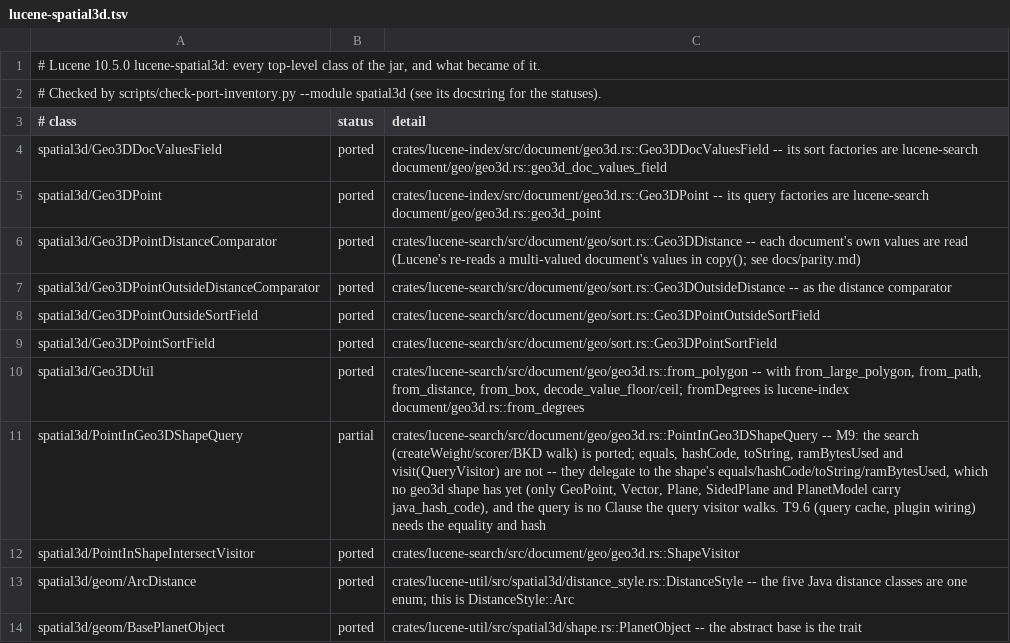
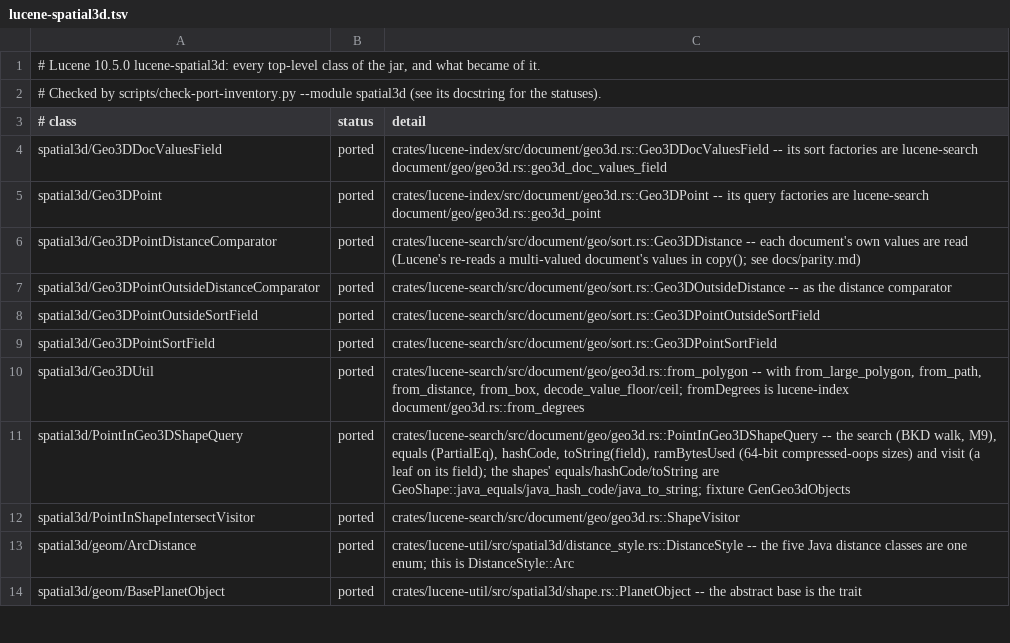
Before and after one commit to huyz0/lucene-rust, a TSV file: docs/inventory/lucene-spatial3d.tsv, drawn as a sheet; only a part is shown.

```diff
--- a/docs/inventory/lucene-spatial3d.tsv
+++ b/docs/inventory/lucene-spatial3d.tsv
@@ -10,3 +10,3 @@ spatial3d/Geo3DPointSortField	ported	crates/lucene-search/src/document/geo/sort.
 spatial3d/Geo3DUtil	ported	crates/lucene-search/src/document/geo/geo3d.rs::from_polygon -- with from_large_polygon, from_path, from_distance, from_box, decode_value_floor/ceil; fromDegrees is lucene-index document/geo3d.rs::from_degrees
-spatial3d/PointInGeo3DShapeQuery	partial	crates/lucene-search/src/document/geo/geo3d.rs::PointInGeo3DShapeQuery -- M9: the search (createWeight/scorer/BKD walk) is ported; equals, hashCode, toString, ramBytesUsed and visit(QueryVisitor) are not -- they delegate to the shape's equals/hashCode/toString/ramBytesUsed, which no geo3d shape has yet (only GeoPoint, Vector, Plane, SidedPlane and PlanetModel carry java_hash_code), and the query is no Clause the query visitor walks. T9.6 (query cache, plugin wiring) needs the equality and hash
+spatial3d/PointInGeo3DShapeQuery	ported	crates/lucene-search/src/document/geo/geo3d.rs::PointInGeo3DShapeQuery -- the search (BKD walk, M9), equals (PartialEq), hashCode, toString(field), ramBytesUsed (64-bit compressed-oops sizes) and visit (a leaf on its field); the shapes' equals/hashCode/toString are GeoShape::java_equals/java_hash_code/java_to_string; fixture GenGeo3dObjects
 spatial3d/PointInShapeIntersectVisitor	ported	crates/lucene-search/src/document/geo/geo3d.rs::ShapeVisitor
```
Also changed, not shown: 31 other files.
